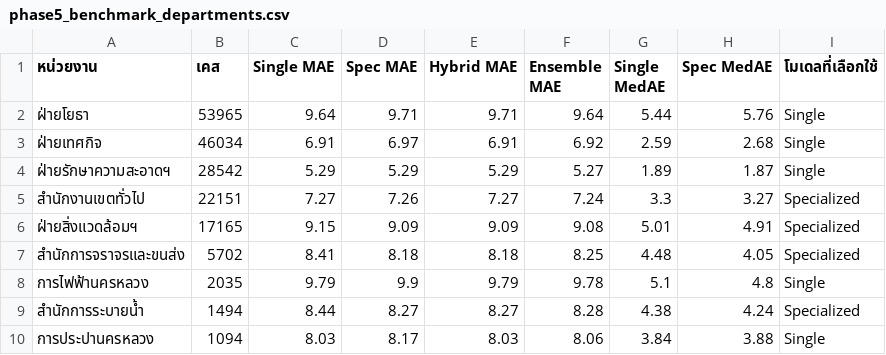
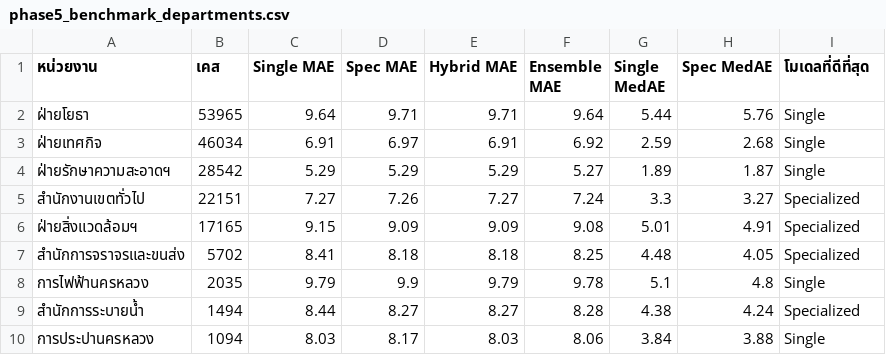
Before and after one commit to dewdew978/traffy-fondue-ml-, a CSV file: outputs/reports/phase5_benchmark_departments.csv, drawn as a sheet.

```diff
--- a/outputs/reports/phase5_benchmark_departments.csv
+++ b/outputs/reports/phase5_benchmark_departments.csv
@@ -1,2 +1,2 @@
-หน่วยงาน,เคส,Single MAE,Spec MAE,Hybrid MAE,Ensemble MAE,Single MedAE,Spec MedAE,โมเดลที่เลือกใช้
+หน่วยงาน,เคส,Single MAE,Spec MAE,Hybrid MAE,Ensemble MAE,Single MedAE,Spec MedAE,โมเดลที่ดีที่สุด
 ฝ่ายโยธา,53965,9.64,9.71,9.71,9.64,5.44,5.76,Single
```
Also changed, not shown: 2 other files.
